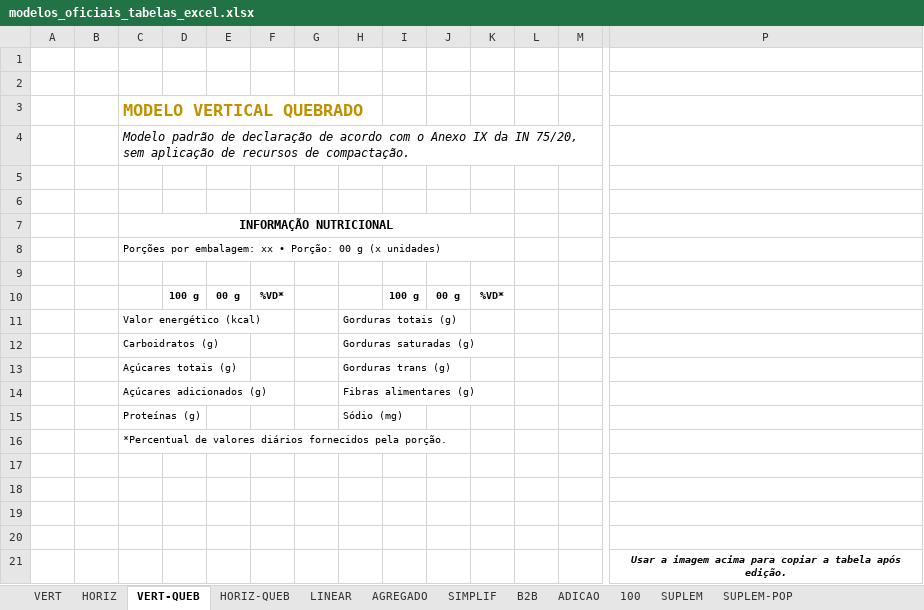
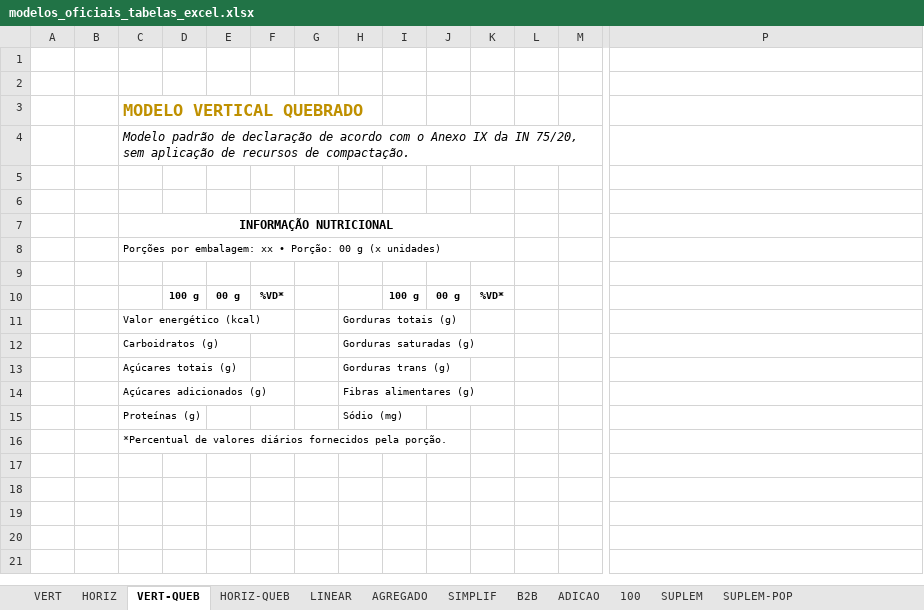
Before and after one commit to venyton/Projeto-Rotulagem, an Excel workbook: calculadora-nutricional/Dataset/reference/table-examples/modelos_oficiais_tabelas_excel.xlsx, sheet VERT-QUEB, drawn as a sheet; only a part is shown, gaps mark what is left out; values as stored, in another font and other column widths than the file's, no borders; charts and pictures not drawn; rows hold the shown columns only; the diff names each change by its address in the sheet, - before the commit and + after, or states it on an @@ line.

Commit message:
ajustar modelos oficiais da tabela nutricional

```diff
--- a/calculadora-nutricional/Dataset/reference/table-examples/modelos_oficiais_tabelas_excel.xlsx (sheet VERT-QUEB)
+++ b/calculadora-nutricional/Dataset/reference/table-examples/modelos_oficiais_tabelas_excel.xlsx (sheet VERT-QUEB)
-row 17: (empty)
-row 18: (empty)
-row 19: (empty)
-row 20: (empty)
-row 21:  |  |  |  |  |  |  |  |  |  |  |  |  | Usar a imagem acima para copiar a tabela após edição.
```
Also changed, not shown: sheet LINEAR, sheet SUPLEM-POP, sheet AGREGADO, sheet SIMPLIF, sheet B2B, sheet VERT, 5 more sheets, charts or pictures, 2 other files.
